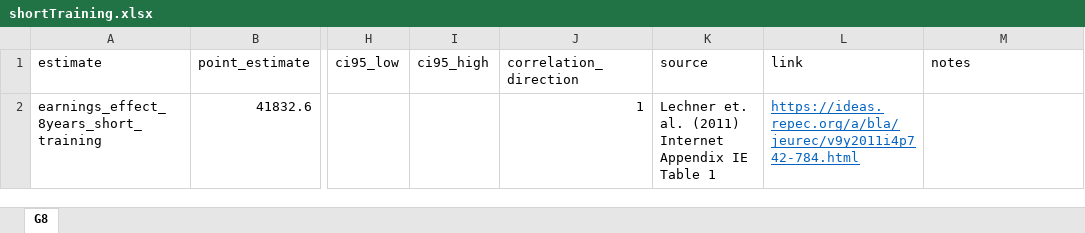
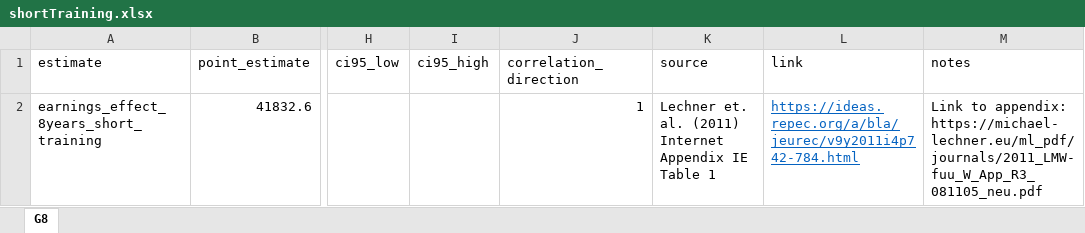
Before and after one commit to sbischl/mvpfDE, an Excel workbook: estimates/shortTraining.xlsx, sheet G8, drawn as a sheet; only a part is shown, gaps mark what is left out; values as stored, in another font and other column widths than the file's, no borders; the diff names each change by its address in the sheet, - before the commit and + after, or states it on an @@ line.

Commit message:
changed training program income projection + minor adjustments

```diff
--- a/estimates/shortTraining.xlsx (sheet G8)
+++ b/estimates/shortTraining.xlsx (sheet G8)
-M2 (notes): (empty)
+M2 (notes): Link to appendix: https://michael-lechner.eu/ml_pdf/journals/2011_LMW-fuu_W_App_R3_081105_neu.pdf
```
Also changed, not shown: programs.xlsx, 11 other files.
